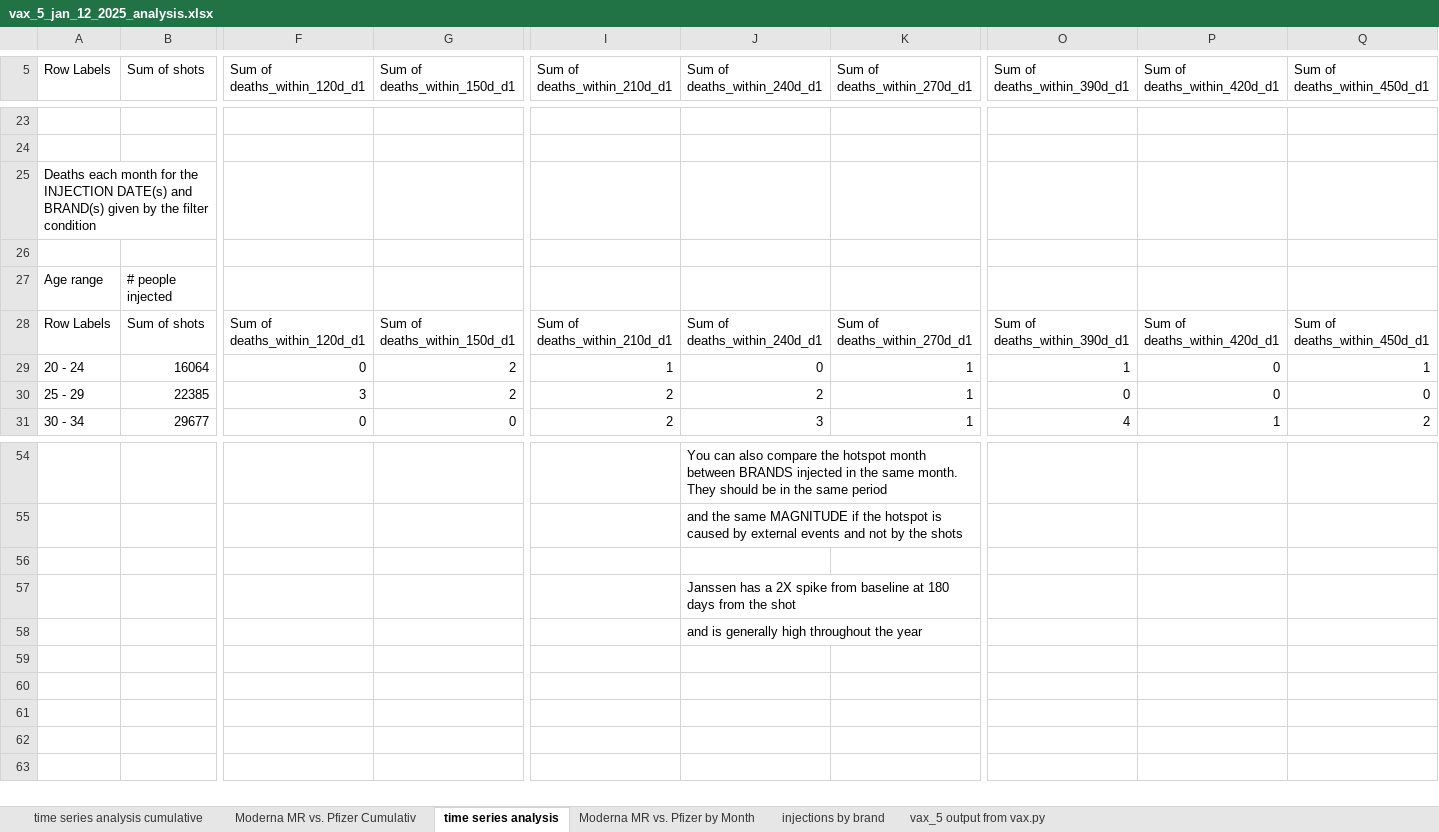
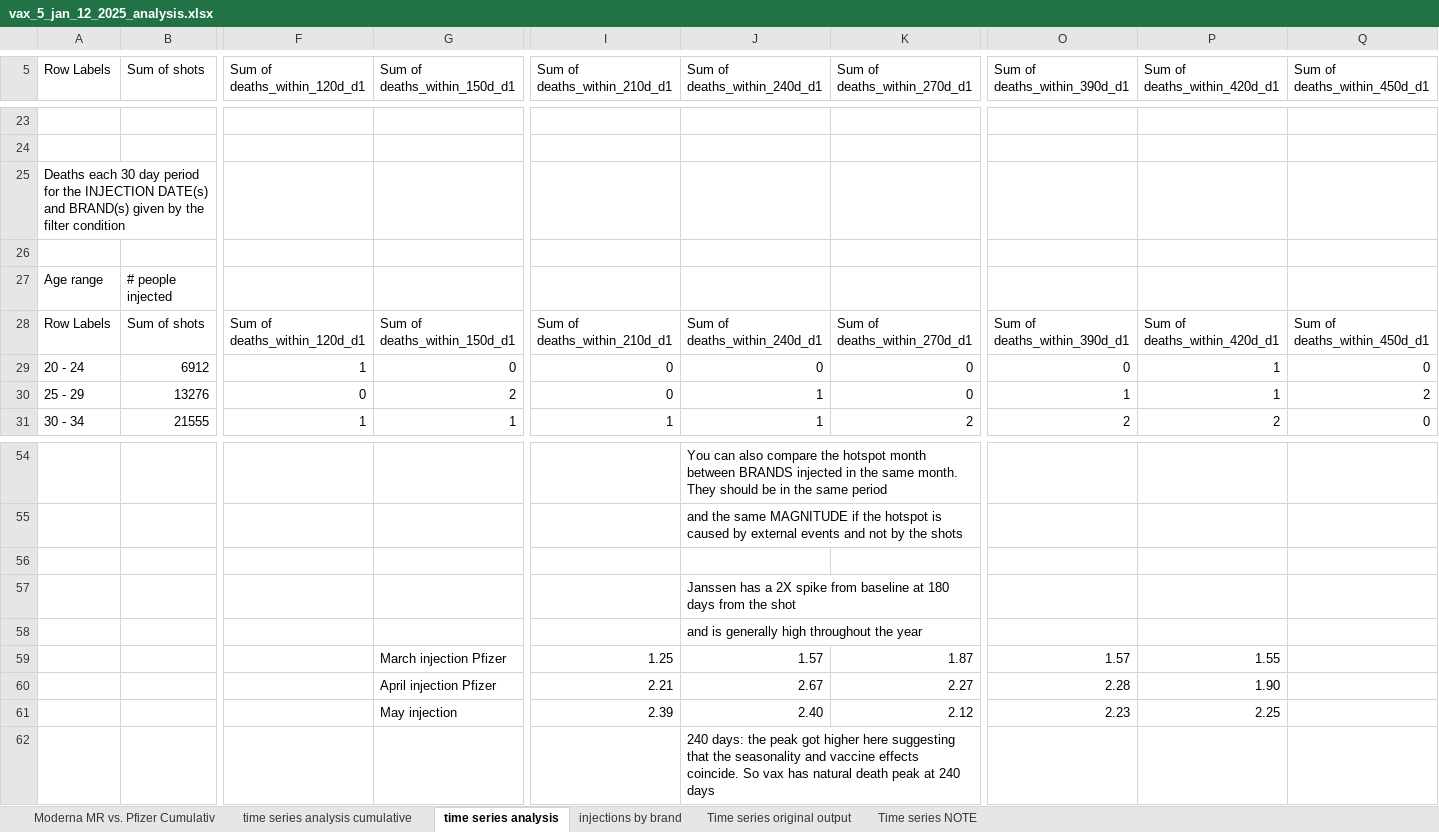
Before and after one commit to skirsch/Czech, an Excel workbook: analysis/vax_5_jan_12_2025_analysis.xlsx, sheet time series analysis, drawn as a sheet; only a part is shown, gaps mark what is left out; values as stored, in another font and other column widths than the file's, no borders; charts and pictures and conditional formats not drawn; removed rows and columns are numbered as before the commit, all else as after; rows hold the shown columns only; the diff covers the shown part only; the diff names each change by its address in the sheet, - before the commit and + after, or states it on an @@ line.

```diff
--- a/analysis/vax_5_jan_12_2025_analysis.xlsx (sheet time series analysis)
+++ b/analysis/vax_5_jan_12_2025_analysis.xlsx (sheet time series analysis)
-sheet tab: vax_5 output from vax.py
+sheet tab: Time series original output
-sheet tab: Moderna MR vs. Pfizer by Month
+sheet tab: Time series NOTE
@@ sheet tab order changed: Moderna MR vs. Pfizer Cumulativ | time series analysis cumulative | time series analysis | injections by brand | Time series original output | Time series NOTE @@
-A25 (Row Labels): Deaths each month for the…
+A25 (Row Labels): Deaths each 30 day period for the…
-B29 (Sum of shots): 16064
+B29 (Sum of shots): 6912
-F29 (Sum of deaths_within_120d_d1): 0
+F29 (Sum of deaths_within_120d_d1): 1
-G29 (Sum of deaths_within_150d_d1): 2
+G29 (Sum of deaths_within_150d_d1): 0
-I29 (Sum of deaths_within_210d_d1): 1
+I29 (Sum of deaths_within_210d_d1): 0
-K29:K30 (Sum of deaths_within_270d_d1): 1
+K29:K30 (Sum of deaths_within_270d_d1): 0
-O29 (Sum of deaths_within_390d_d1): 1
+O29 (Sum of deaths_within_390d_d1): 0
-P29:P30 (Sum of deaths_within_420d_d1): 0
+P29:P30 (Sum of deaths_within_420d_d1): 1
-Q29 (Sum of deaths_within_450d_d1): 1
+Q29 (Sum of deaths_within_450d_d1): 0
-B30 (Sum of shots): 22385
+B30 (Sum of shots): 13276
-F30 (Sum of deaths_within_120d_d1): 3
+F30 (Sum of deaths_within_120d_d1): 0
-I30 (Sum of deaths_within_210d_d1): 2
+I30 (Sum of deaths_within_210d_d1): 0
-J30 (Sum of deaths_within_240d_d1): 2
+J30 (Sum of deaths_within_240d_d1): 1
-O30 (Sum of deaths_within_390d_d1): 0
+O30 (Sum of deaths_within_390d_d1): 1
-Q30 (Sum of deaths_within_450d_d1): 0
+Q30 (Sum of deaths_within_450d_d1): 2
-row 31: 30 - 34 | 29677 | 0 | 0 | 2 | 3 | 1 | 4 | 1 | 2
+row 31: 30 - 34 | 21555 | 1 | 1 | 1 | 1 | 2 | 2 | 2 | 0
+row 59:  |  |  | March injection Pfizer | 1.25 | 1.57 | 1.87 | 1.57 | 1.55
+row 60:  |  |  | April injection Pfizer | 2.21 | 2.67 | 2.27 | 2.28 | 1.90
+row 61:  |  |  | May injection | 2.39 | 2.40 | 2.12 | 2.23 | 2.25
+row 62:  |  |  |  |  | 240 days: the peak got higher here suggesting that the seasonality and vaccine effects coincide. So vax has natural death peak at 240 days
```
Also changed, not shown: 31 added rows, 31 removed rows and 35 edited cells elsewhere in this sheet, sheet Moderna MR vs. Pfizer Cumulativ, charts or pictures, 1 other file.
